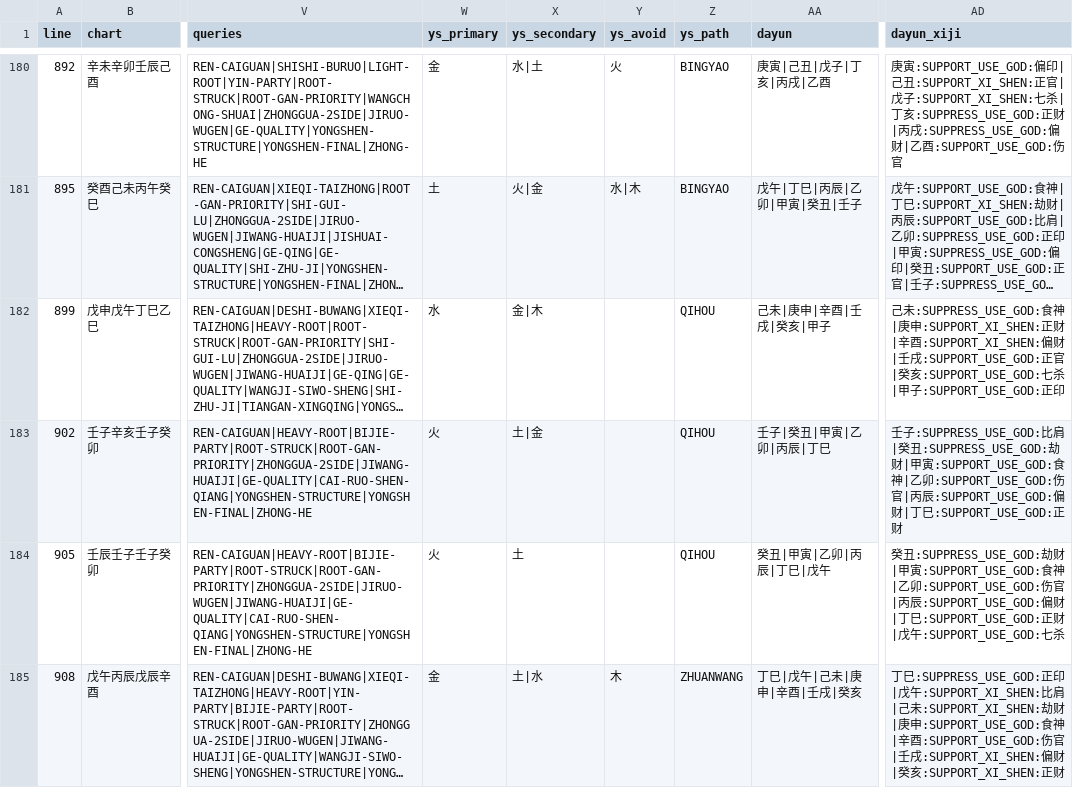
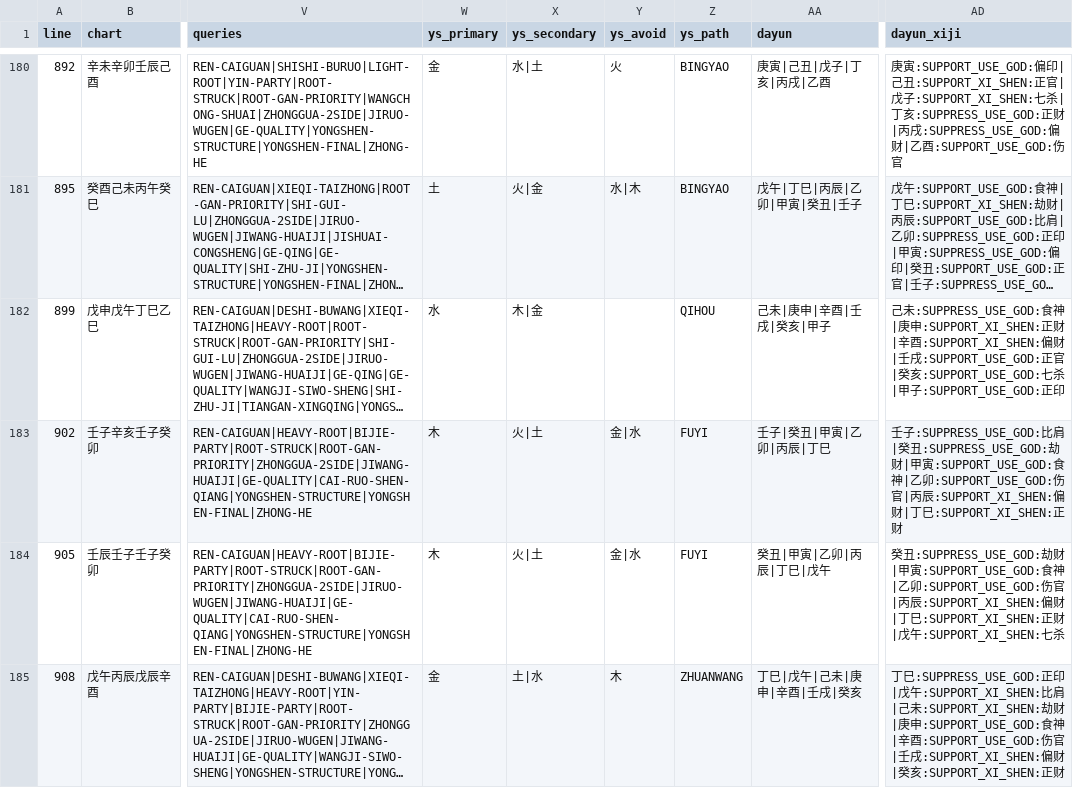
Before and after one commit to ZQMMING/wisdom, a CSV file: scripts/dts_513_output.csv, drawn as a sheet; only a part is shown, gaps mark what is left out; long unchanged cells end in …; the diff covers the shown part only; the diff names each change by its address in the sheet, - before the commit and + after, or states it on an @@ line.

Commit message:
用神引擎V3.3: 仲冬调候火必须有根/有气才用, 虚透无根时不走调候路径(案例9己丑丙子辛酉壬辰从QIHOU->FUYI); 全量测试87/87

```diff
--- a/scripts/dts_513_output.csv
+++ b/scripts/dts_513_output.csv
-X182 (ys_secondary): 金|木
+X182 (ys_secondary): 木|金
-W183:W184 (ys_primary): 火
+W183:W184 (ys_primary): 木
-X183 (ys_secondary): 土|金
+X183 (ys_secondary): 火|土
-Y183:Y184 (ys_avoid): (empty)
+Y183:Y184 (ys_avoid): 金|水
-Z183:Z184 (ys_path): QIHOU
+Z183:Z184 (ys_path): FUYI
-AD183 (dayun_xiji): …丙辰:SUPPORT_USE_GOD:偏财|丁巳:SUPPORT_USE_GOD:正财
+AD183 (dayun_xiji): …丙辰:SUPPORT_XI_SHEN:偏财|丁巳:SUPPORT_XI_SHEN:正财
-X184 (ys_secondary): 土
+X184 (ys_secondary): 火|土
-AD184 (dayun_xiji): …丙辰:SUPPORT_USE_GOD:偏财|丁巳:SUPPORT_USE_GOD:正财|戊午:SUPPORT_USE_GOD:七杀
+AD184 (dayun_xiji): …丙辰:SUPPORT_XI_SHEN:偏财|丁巳:SUPPORT_XI_SHEN:正财|戊午:SUPPORT_XI_SHEN:七杀
```
Also changed, not shown: 40 edited cells elsewhere in this file, 2 other files.
